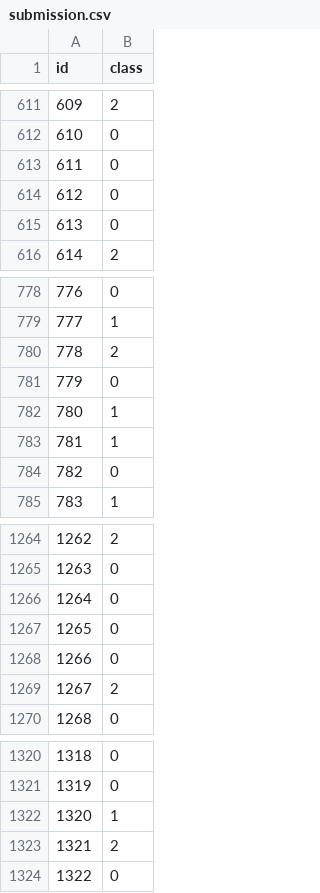
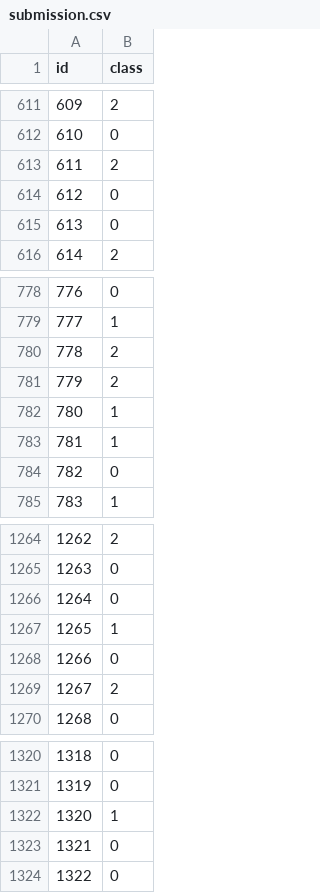
Before and after one commit to lucgrnr/computer-vision-projects, a CSV file: Assignment_1/submission.csv, drawn as a sheet; only a part is shown, gaps mark what is left out.

```diff
--- a/Assignment_1/submission.csv
+++ b/Assignment_1/submission.csv
@@ -612,3 +612,3 @@ id,class
 610,0
-611,0
+611,2
 612,0
@@ -780,3 +780,3 @@ id,class
 778,2
-779,0
+779,2
 780,1
@@ -1266,3 +1266,3 @@ id,class
 1264,0
-1265,0
+1265,1
 1266,0
@@ -1322,3 +1322,3 @@ id,class
 1320,1
-1321,2
+1321,0
 1322,0
```
Also changed, not shown: 5 other files.
